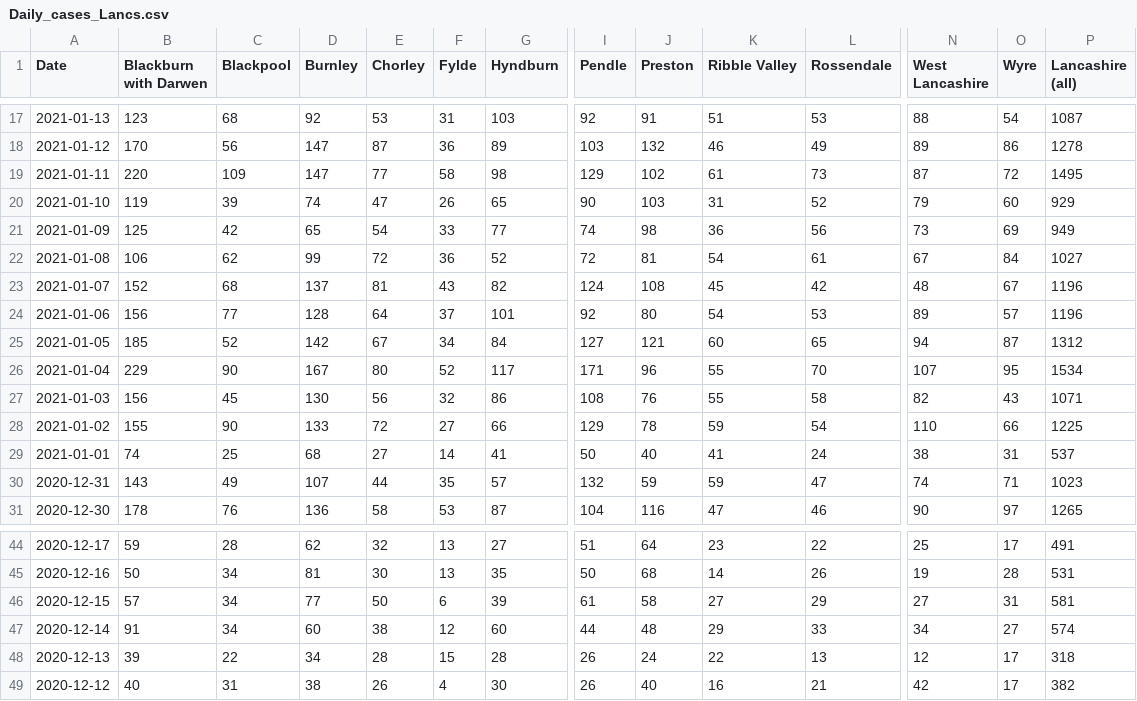
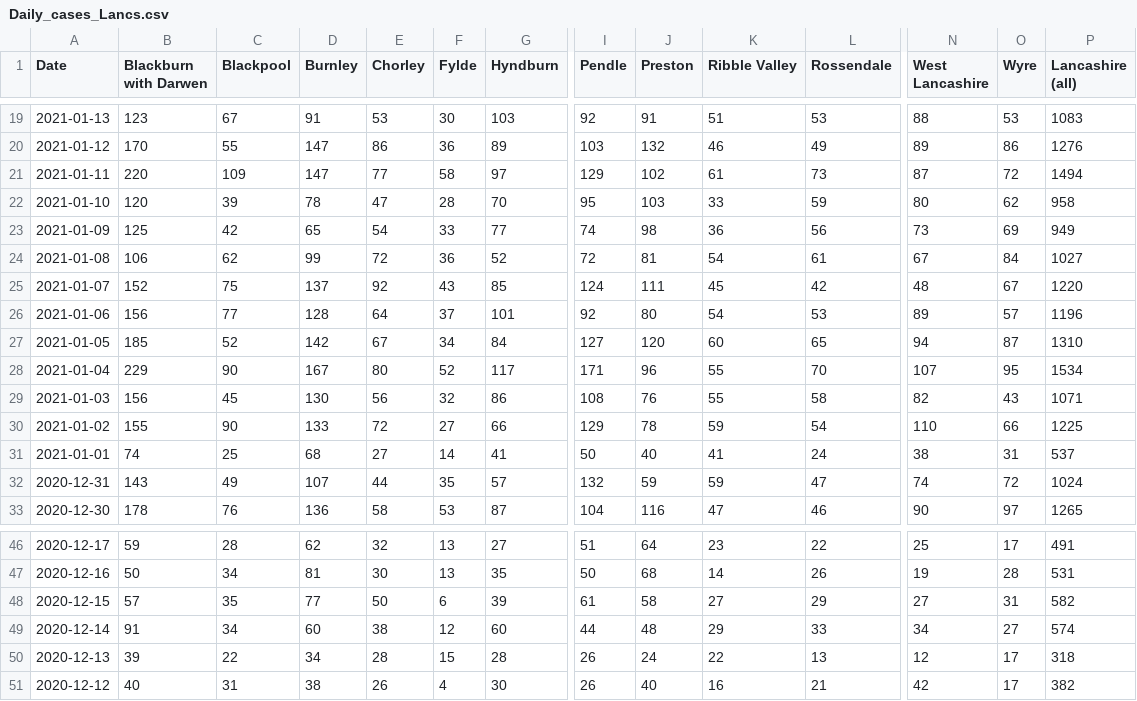
Before and after one commit to paumber/covid-data, a CSV file: Daily_cases_Lancs.csv, drawn as a sheet; only a part is shown, gaps mark what is left out; addresses are those after the commit; the diff covers the shown part only; the diff names each change by its address in the sheet, - before the commit and + after, or states it on an @@ line.

```diff
--- a/Daily_cases_Lancs.csv
+++ b/Daily_cases_Lancs.csv
-C19 (Blackpool): 68
+C19 (Blackpool): 67
-D19 (Burnley): 92
+D19 (Burnley): 91
-F19 (Fylde): 31
+F19 (Fylde): 30
-O19 (Wyre): 54
+O19 (Wyre): 53
-P19 (Lancashire (all)): 1087
+P19 (Lancashire (all)): 1083
-C20 (Blackpool): 56
+C20 (Blackpool): 55
-E20 (Chorley): 87
+E20 (Chorley): 86
-P20 (Lancashire (all)): 1278
+P20 (Lancashire (all)): 1276
-G21 (Hyndburn): 98
+G21 (Hyndburn): 97
-P21 (Lancashire (all)): 1495
+P21 (Lancashire (all)): 1494
-B22 (Blackburn with Darwen): 119
+B22 (Blackburn with Darwen): 120
-D22 (Burnley): 74
+D22 (Burnley): 78
-F22 (Fylde): 26
+F22 (Fylde): 28
-G22 (Hyndburn): 65
+G22 (Hyndburn): 70
-I22 (Pendle): 90
+I22 (Pendle): 95
-K22 (Ribble Valley): 31
+K22 (Ribble Valley): 33
-L22 (Rossendale): 52
+L22 (Rossendale): 59
-N22 (West Lancashire): 79
+N22 (West Lancashire): 80
-O22 (Wyre): 60
+O22 (Wyre): 62
-P22 (Lancashire (all)): 929
+P22 (Lancashire (all)): 958
-C25 (Blackpool): 68
+C25 (Blackpool): 75
-E25 (Chorley): 81
+E25 (Chorley): 92
-G25 (Hyndburn): 82
+G25 (Hyndburn): 85
-J25 (Preston): 108
+J25 (Preston): 111
-P25 (Lancashire (all)): 1196
+P25 (Lancashire (all)): 1220
-J27 (Preston): 121
+J27 (Preston): 120
-P27 (Lancashire (all)): 1312
+P27 (Lancashire (all)): 1310
-O32 (Wyre): 71
+O32 (Wyre): 72
-P32 (Lancashire (all)): 1023
+P32 (Lancashire (all)): 1024
-C48 (Blackpool): 34
+C48 (Blackpool): 35
-P48 (Lancashire (all)): 581
+P48 (Lancashire (all)): 582
```
Also changed, not shown: 2 added rows and 93 edited cells elsewhere in this file.
